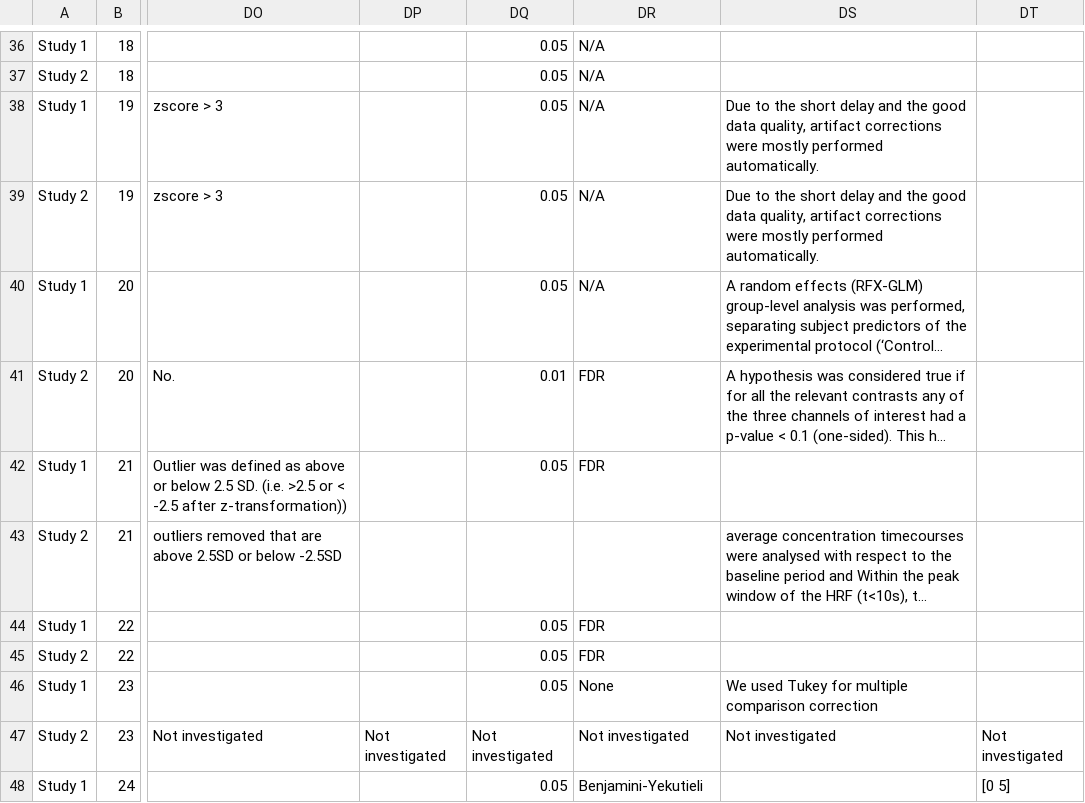
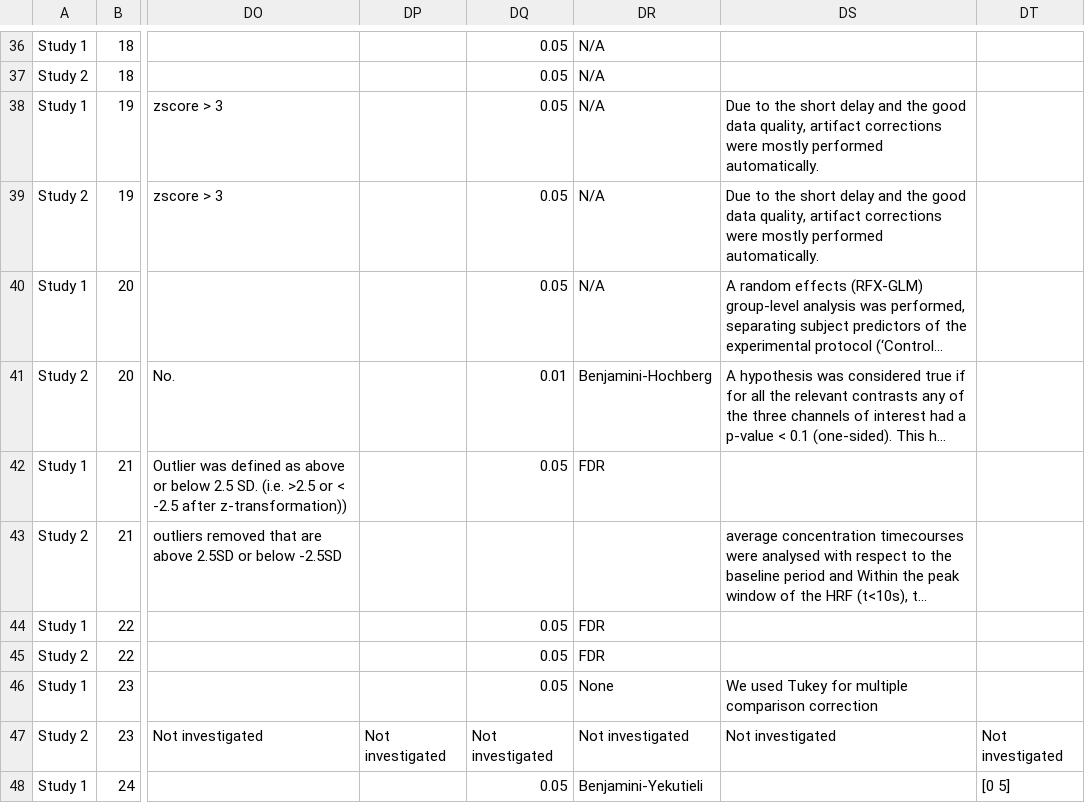
Before and after one commit to ibs-lab/FRESH, a CSV file: data/FreshData.csv, drawn as a sheet; only a part is shown, gaps mark what is left out; long unchanged cells end in …; the diff names each change by its address in the sheet, - before the commit and + after, or states it on an @@ line.

Commit message:
Update FreshData.csv
Team 20 - Study 2, confirmed FDR->BH

```diff
--- a/data/FreshData.csv
+++ b/data/FreshData.csv
-DR41: FDR
+DR41: Benjamini-Hochberg
```
